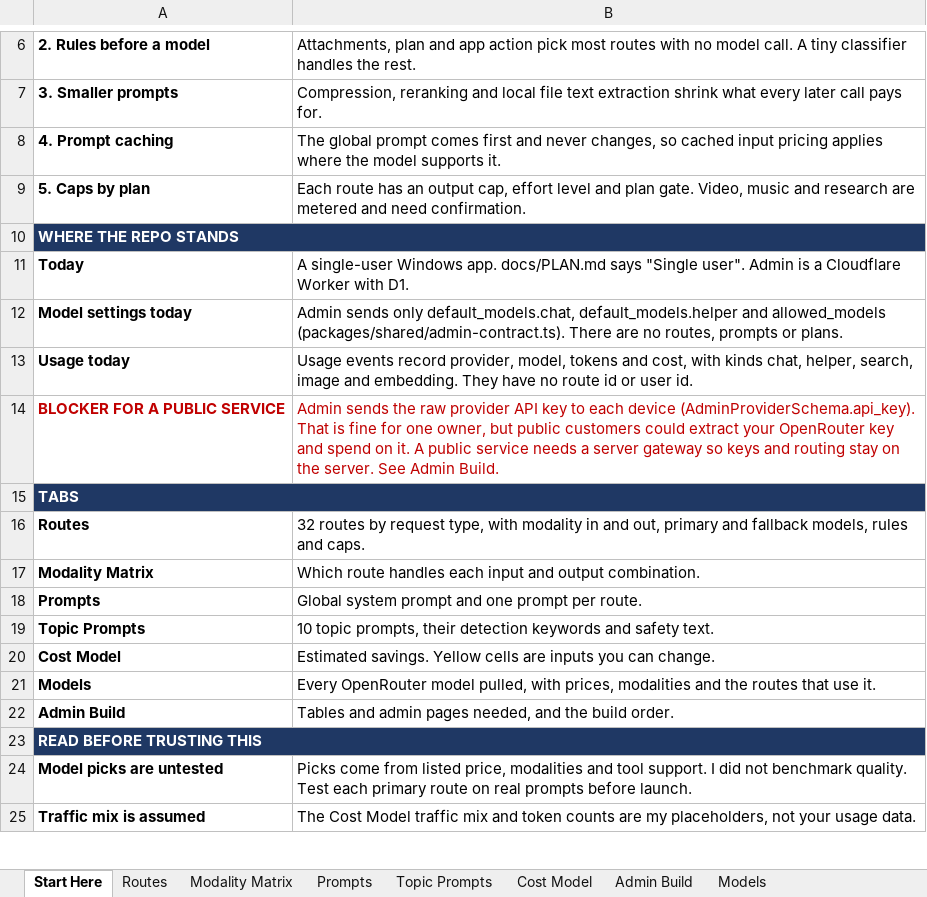
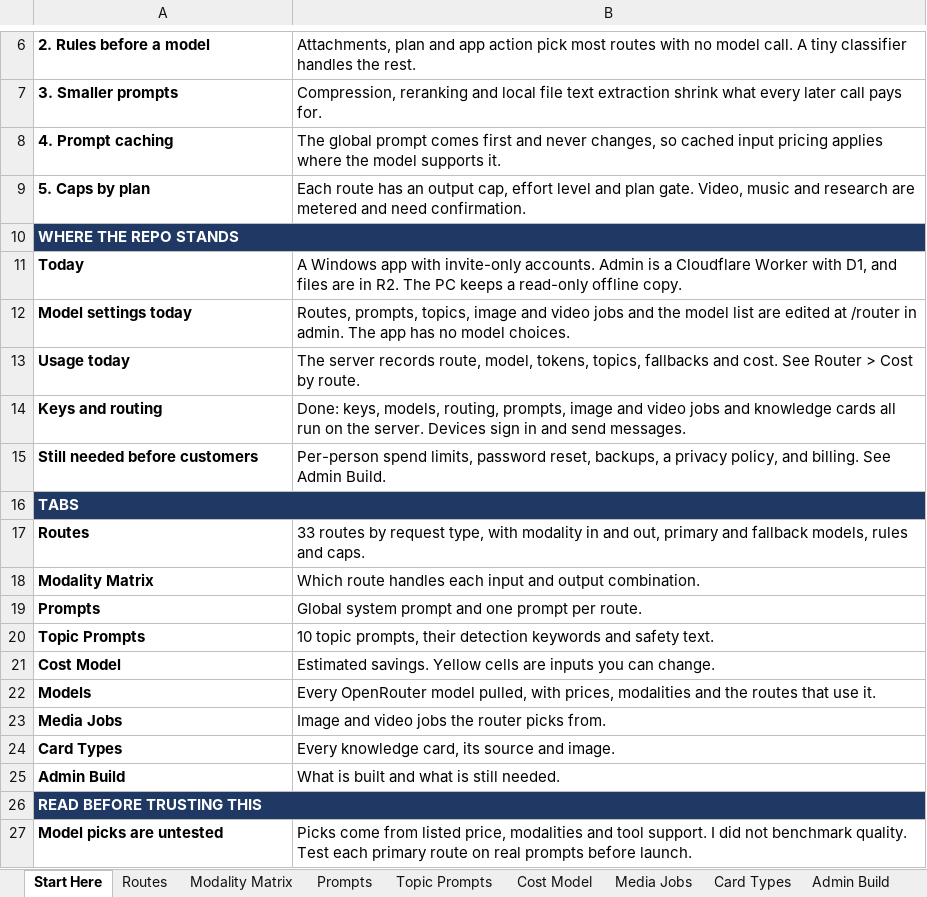
Before and after one commit to docmoates/Crosspoint-Chat, an Excel workbook: docs/router-sheet.xlsx, sheet Start Here, drawn as a sheet; only a part is shown, gaps mark what is left out; the shorter side is filled out with more unchanged rows; values as stored, in another font and other column widths than the file's, no borders; removed rows and columns are numbered as before the commit, all else as after; the diff names each change by its address in the sheet, - before the commit and + after, or states it on an @@ line.

```diff
--- a/docs/router-sheet.xlsx (sheet Start Here)
+++ b/docs/router-sheet.xlsx (sheet Start Here)
+sheet tab: Media Jobs
+sheet tab: Card Types
-B11: A single-user Windows app. docs/PLAN.md says "Single user". Admin is a Cloudflare Worker with D1.
+B11: A Windows app with invite-only accounts. Admin is a Cloudflare Worker with D1, and files are in R2. The PC keeps a read-only offline copy.
-B12: Admin sends only default_models.chat, default_models.helper and allowed_models (packages/shared/admin-contract.ts). There are no routes, prompts or plans.
+B12: Routes, prompts, topics, image and video jobs and the model list are edited at /router in admin. The app has no model choices.
-B13: Usage events record provider, model, tokens and cost, with kinds chat, helper, search, image and embedding. They have no route id or user id.
+B13: The server records route, model, tokens, topics, fallbacks and cost. See Router > Cost by route.
-row 14: BLOCKER FOR A PUBLIC SERVICE | Admin sends the raw provider API key to each device (AdminProviderSchema.api_key). That is fine for one owner, but public customers could extract your OpenRouter key and spend on it. A public service needs a server gateway so keys and routing stay on the server. See Admin Build.
+row 14: Keys and routing | Done: keys, models, routing, prompts, image and video jobs and knowledge cards all run on the server. Devices sign in and send messages.
+row 15: Still needed before customers | Per-person spend limits, password reset, backups, a privacy policy, and billing. See Admin Build.
-B17: 32 routes by…
+B17: 33 routes by…
+row 23: Media Jobs | Image and video jobs the router picks from.
+row 24: Card Types | Every knowledge card, its source and image.
-B25: Tables and admin pages needed, and the build order.
+B25: What is built and what is still needed.
```
Also changed, not shown: sheet Cost Model, sheet Admin Build, sheet Routes, sheet Models, sheet Prompts, 3 other files.
